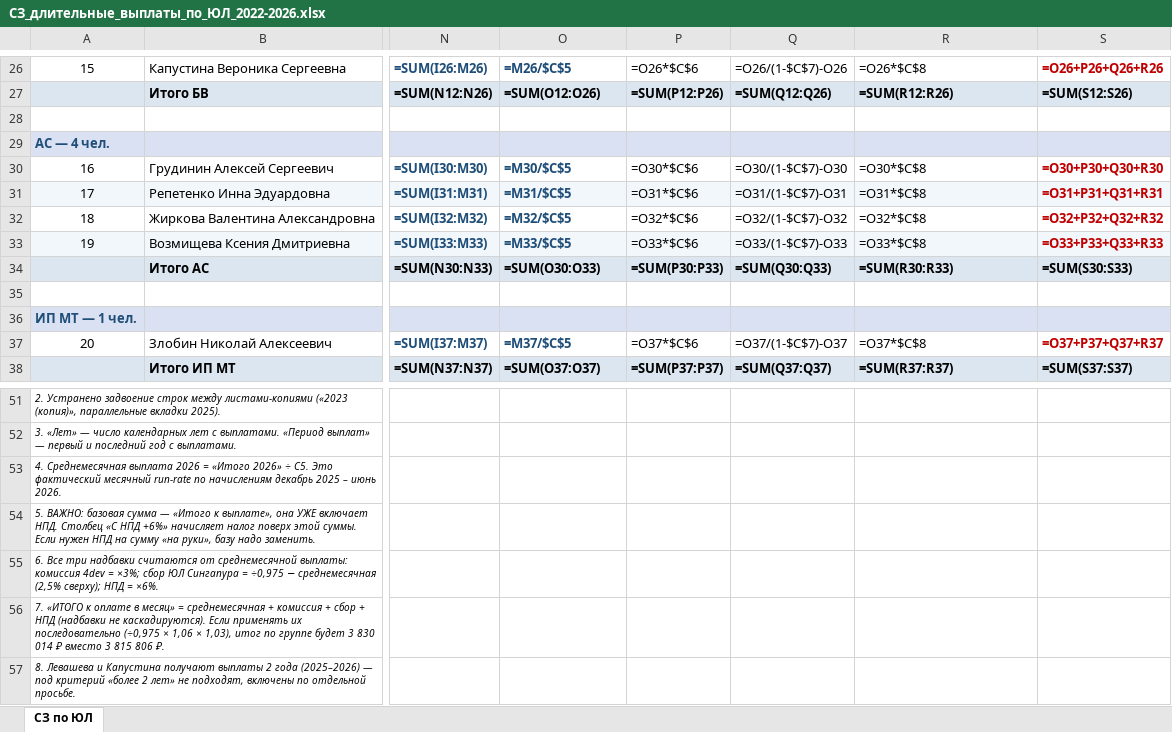
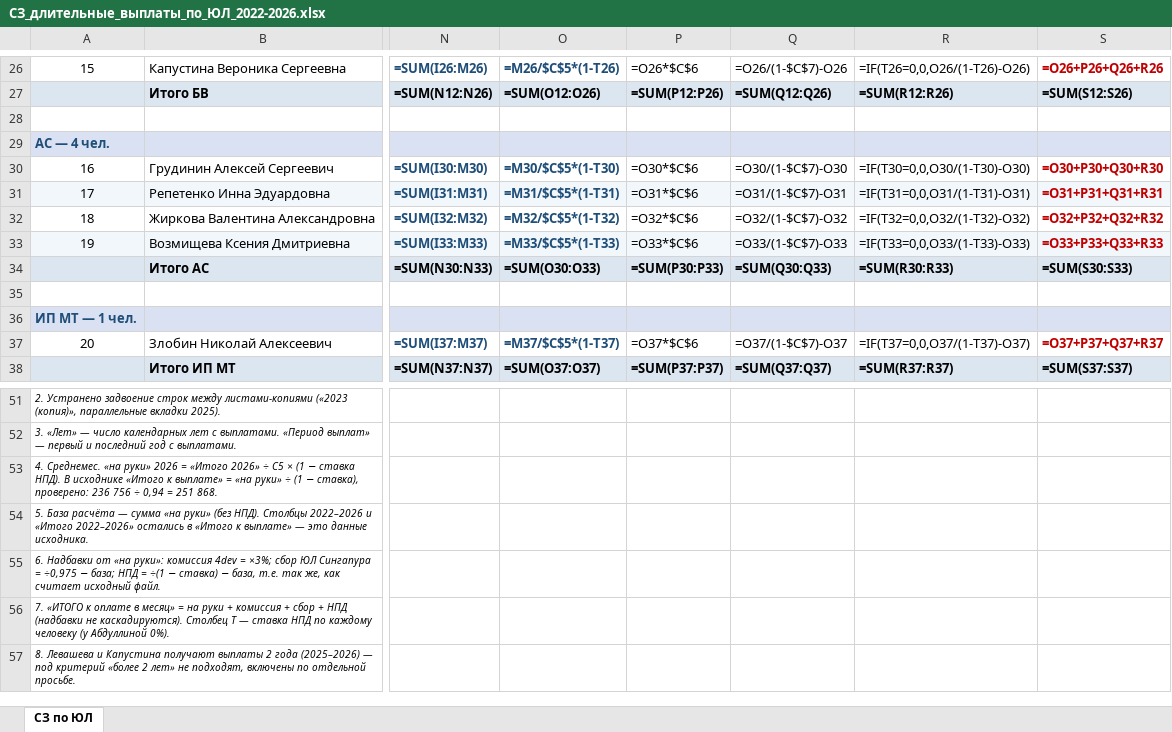
Before and after one commit to OlgaB-cloud/MyFiles, an Excel workbook: СЗ_длительные_выплаты_по_ЮЛ_2022-2026.xlsx, sheet СЗ по ЮЛ, drawn as a sheet; only a part is shown, gaps mark what is left out; values as stored, in another font and other column widths than the file's, no borders; formulas without a stored value are shown as written; the diff covers the shown part only; the diff names each change by its address in the sheet, - before the commit and + after, or states it on an @@ line.

```diff
--- a/СЗ_длительные_выплаты_по_ЮЛ_2022-2026.xlsx (sheet СЗ по ЮЛ)
+++ b/СЗ_длительные_выплаты_по_ЮЛ_2022-2026.xlsx (sheet СЗ по ЮЛ)
-O26: =M26/$C$5
+O26: =M26/$C$5*(1-T26)
-R26: =O26*$C$8
+R26: =IF(T26=0,0,O26/(1-T26)-O26)
-O30: =M30/$C$5
+O30: =M30/$C$5*(1-T30)
-R30: =O30*$C$8
+R30: =IF(T30=0,0,O30/(1-T30)-O30)
-O31: =M31/$C$5
+O31: =M31/$C$5*(1-T31)
-R31: =O31*$C$8
+R31: =IF(T31=0,0,O31/(1-T31)-O31)
-O32: =M32/$C$5
+O32: =M32/$C$5*(1-T32)
-R32: =O32*$C$8
+R32: =IF(T32=0,0,O32/(1-T32)-O32)
-O33: =M33/$C$5
+O33: =M33/$C$5*(1-T33)
-R33: =O33*$C$8
+R33: =IF(T33=0,0,O33/(1-T33)-O33)
-O37: =M37/$C$5
+O37: =M37/$C$5*(1-T37)
-R37: =O37*$C$8
+R37: =IF(T37=0,0,O37/(1-T37)-O37)
-A53: 4. Среднемесячная выплата 2026 = «Итого 2026» ÷ C5. Это фактический месячный run-rate по начислениям декабрь 2025 – июнь 2026.
+A53: 4. Среднемес. «на руки» 2026 = «Итого 2026» ÷ C5 × (1 − ставка НПД). В исходнике «Итого к выплате» = «на руки» ÷ (1 − ставка), проверено: 236 756 ÷ 0,94 = 251 868.
-A54: 5. ВАЖНО: базовая сумма — «Итого к выплате», она УЖЕ включает НПД. Столбец «С НПД +6%» начисляет налог поверх этой суммы. Если нужен НПД на сумму «на руки», базу надо заменить.
+A54: 5. База расчёта — сумма «на руки» (без НПД). Столбцы 2022–2026 и «Итого 2022–2026» остались в «Итого к выплате» — это данные исходника.
-A55: 6. Все три надбавки считаются от среднемесячной выплаты: комиссия 4dev = ×3%; сбор ЮЛ Сингапура = ÷0,975 − среднемесячная (2,5% сверху); НПД = ×6%.
+A55: 6. Надбавки от «на руки»: комиссия 4dev = ×3%; сбор ЮЛ Сингапура = ÷0,975 − база; НПД = ÷(1 − ставка) − база, т.е. так же, как считает исходный файл.
-A56: …месяц» = среднемесячная + комиссия + сбор + НПД (надбавки не каскадируются). Если применять их последовательно (÷0,975 × 1,06 × 1,03), итог по группе будет 3 830 014 ₽ вместо 3 815 806 ₽.
+A56: …месяц» = на руки + комиссия + сбор + НПД (надбавки не каскадируются). Столбец T — ставка НПД по каждому человеку (у Абдуллиной 0%).
```
Also changed, not shown: 1 added row, 1 removed row and 29 edited cells elsewhere in this sheet, hidden cells, СЗ_длительные_выплаты_2022-2026.xlsx.
